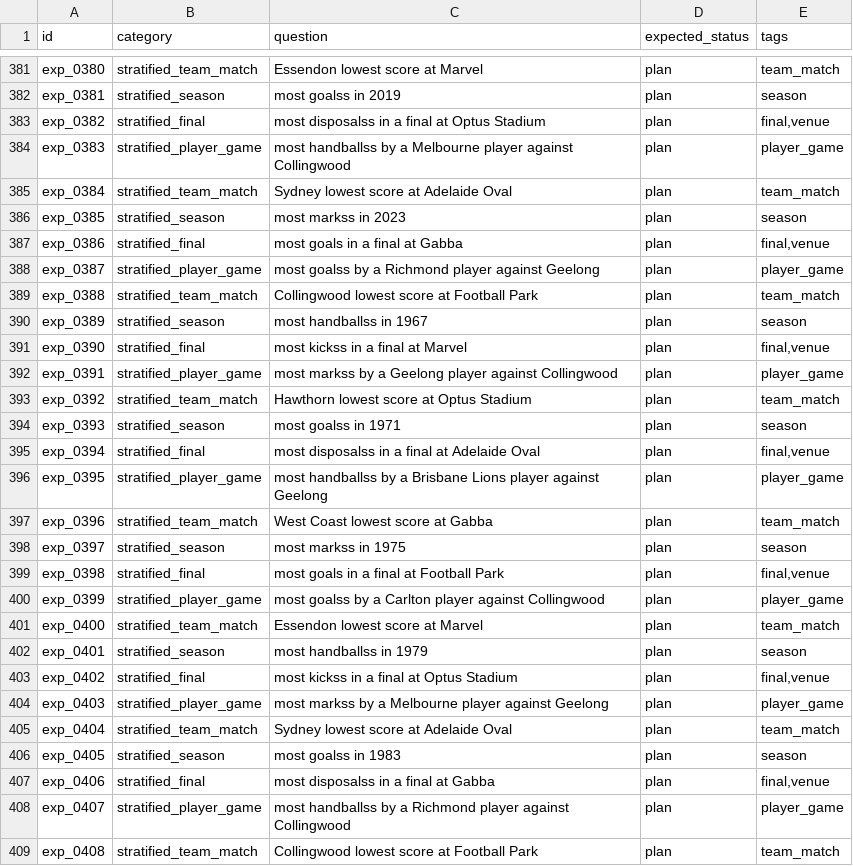
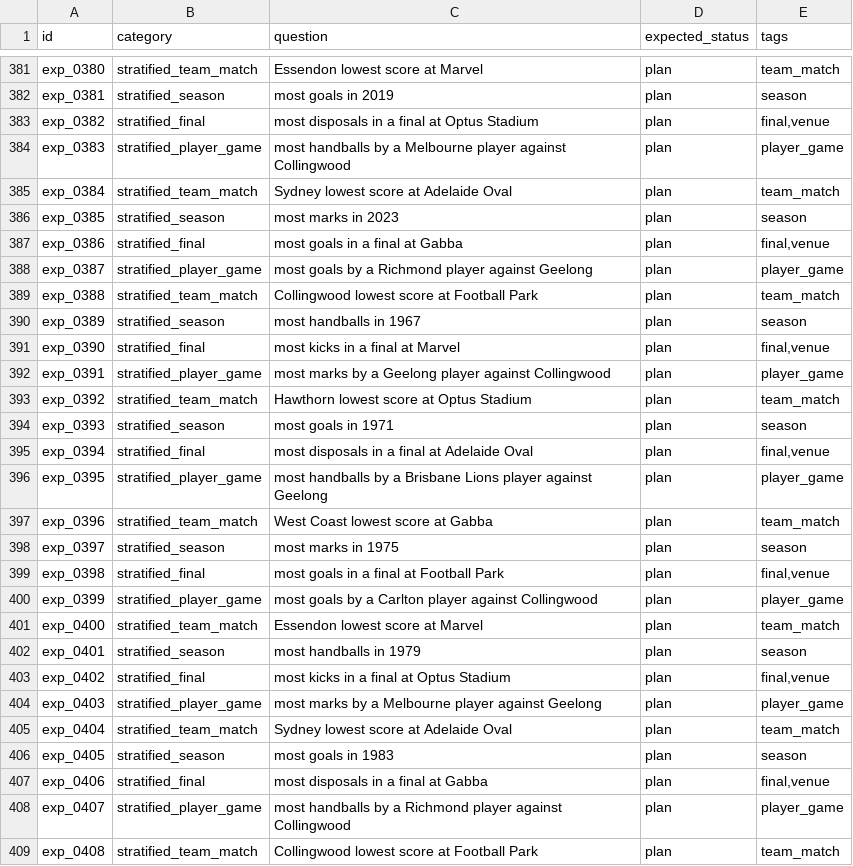
Before and after one commit to stuv1983/afldb, a CSV file: tmp-nl-ui-expanded-v23.csv, drawn as a sheet; only a part is shown, gaps mark what is left out; the diff covers the shown part only; the diff names each change by its address in the sheet, - before the commit and + after, or states it on an @@ line.

Commit message:
Refactor expanded UI corpus generation and add tests
- Introduced `pluralMetric` function to handle pluralization of metrics.
- Updated `buildExpandedUiCorpusRows` to utilize `pluralMetric` for generating questions.
- Modified CSV output to correct pluralization issues for metrics.
- Added `writeExpandedUiCorpus` function to encapsulate file writing logic.
- Created unit tests for expanded UI corpus generator to ensure correct pluralization and handling of unsupported boundaries.
- Added new hydration replay and proof CSV files for version 24.

```diff
--- a/tmp-nl-ui-expanded-v23.csv
+++ b/tmp-nl-ui-expanded-v23.csv
-C382 (question): most goalss in 2019
+C382 (question): most goals in 2019
-C383 (question): most disposalss in a final at Optus Stadium
+C383 (question): most disposals in a final at Optus Stadium
-C384 (question): most handballss by a…
+C384 (question): most handballs by a…
-C386 (question): most markss in 2023
+C386 (question): most marks in 2023
-C388 (question): most goalss by a…
+C388 (question): most goals by a…
-C390 (question): most handballss in 1967
+C390 (question): most handballs in 1967
-C391 (question): most kickss in a final at Marvel
+C391 (question): most kicks in a final at Marvel
-C392 (question): most markss by a…
+C392 (question): most marks by a…
-C394 (question): most goalss in 1971
+C394 (question): most goals in 1971
-C395 (question): most disposalss in a final at Adelaide Oval
+C395 (question): most disposals in a final at Adelaide Oval
-C396 (question): most handballss by a…
+C396 (question): most handballs by a…
-C398 (question): most markss in 1975
+C398 (question): most marks in 1975
-C400 (question): most goalss by a…
+C400 (question): most goals by a…
-C402 (question): most handballss in 1979
+C402 (question): most handballs in 1979
-C403 (question): most kickss in a final at Optus Stadium
+C403 (question): most kicks in a final at Optus Stadium
-C404 (question): most markss by a…
+C404 (question): most marks by a…
-C406 (question): most goalss in 1983
+C406 (question): most goals in 1983
-C407 (question): most disposalss in a final at Gabba
+C407 (question): most disposals in a final at Gabba
-C408 (question): most handballss by a…
+C408 (question): most handballs by a…
```
Also changed, not shown: 119 edited cells elsewhere in this file, 6 other files.
